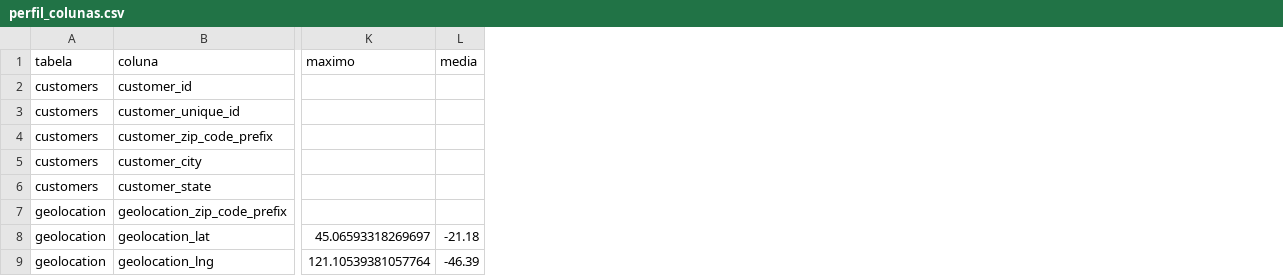
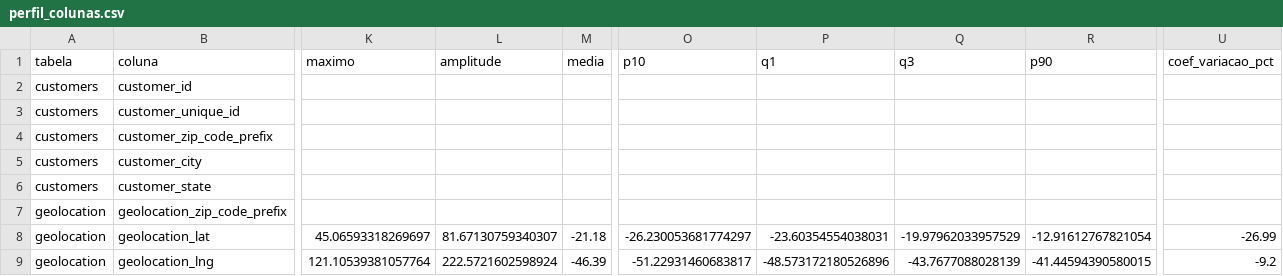
Before and after one commit to fpassr/Projeto-Aplicado-I, a CSV file: notebooks/perfil_colunas.csv, drawn as a sheet; only a part is shown, gaps mark what is left out; the diff names each change by its address in the sheet, - before the commit and + after, or states it on an @@ line.

Commit message:
Etapa 4: pipeline de indicadores (notebook 02), AED revisada e graficos

```diff
--- a/notebooks/perfil_colunas.csv
+++ b/notebooks/perfil_colunas.csv
+column L (amplitude), rows 8-9: 81.67130759340307 | 222.5721602598924
+column O (p10), rows 8-9: -26.230053681774297 | -51.22931460683817
+column P (q1), rows 8-9: -23.60354554038031 | -48.573172180526896
+column Q (q3), rows 8-9: -19.97962033957529 | -43.7677088028139
+column R (p90), rows 8-9: -12.91612767821054 | -41.44594390580015
+column U (coef_variacao_pct), rows 8-9: -26.99 | -9.2
```
Also changed, not shown: notebooks/perfil_datas_orders.csv, 15 other files.
